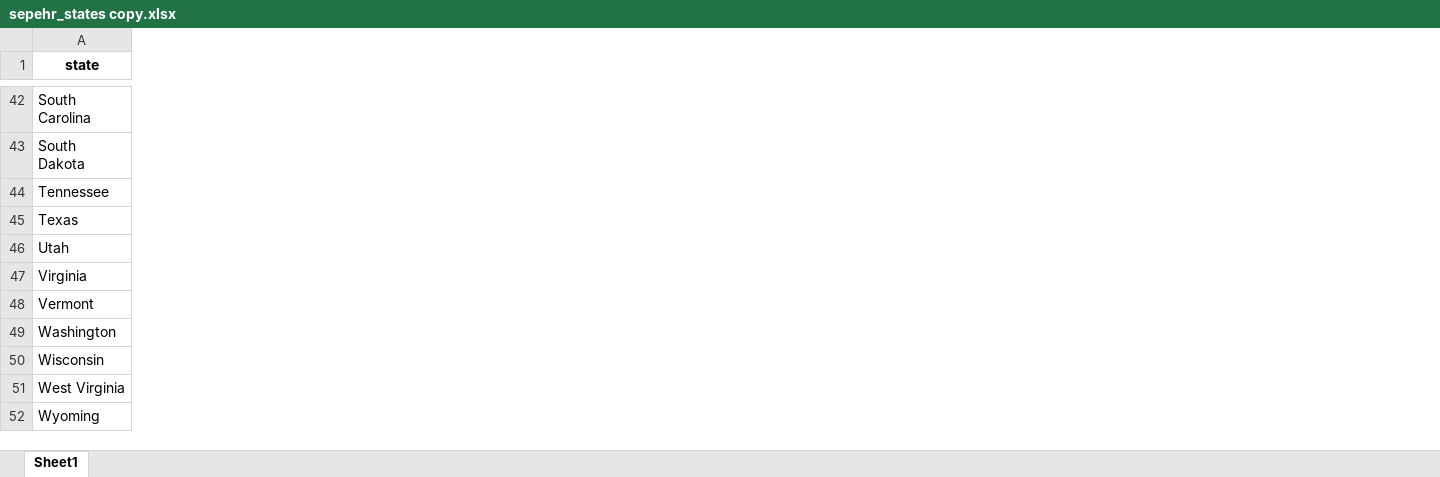
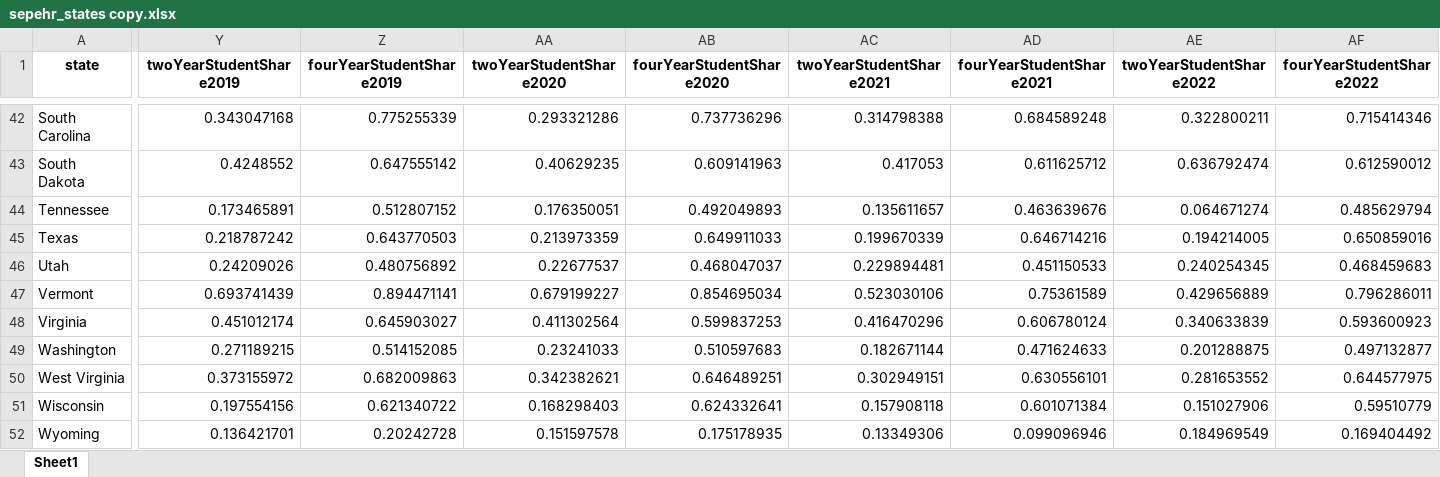
Before and after one commit to SepehrAkbari/enrollment-cliff, an Excel workbook: data/states_final/sepehr_states copy.xlsx, sheet Sheet1, drawn as a sheet; only a part is shown, gaps mark what is left out; values as stored, in another font and other column widths than the file's, no borders; the diff covers the shown part only; the diff names each change by its address in the sheet, - before the commit and + after, or states it on an @@ line.

```diff
--- a/data/states_final/sepehr_states copy.xlsx (sheet Sheet1)
+++ b/data/states_final/sepehr_states copy.xlsx (sheet Sheet1)
+column Y (twoYearStudentShare2019), rows 42-46: 0.343047168 | 0.4248552 | 0.173465891 | 0.218787242 | 0.24209026; rows 48-49: 0.451012174 | 0.271189215; rows 51-52: 0.197554156 | 0.136421701
+column Z (fourYearStudentShare2019), rows 42-46: 0.775255339 | 0.647555142 | 0.512807152 | 0.643770503 | 0.480756892; rows 48-49: 0.645903027 | 0.514152085; rows 51-52: 0.621340722 | 0.20242728
+column AA (twoYearStudentShare2020), rows 42-46: 0.293321286 | 0.40629235 | 0.176350051 | 0.213973359 | 0.22677537; rows 48-49: 0.411302564 | 0.23241033; rows 51-52: 0.168298403 | 0.151597578
+column AB (fourYearStudentShare2020), rows 42-46: 0.737736296 | 0.609141963 | 0.492049893 | 0.649911033 | 0.468047037; rows 48-49: 0.599837253 | 0.510597683; rows 51-52: 0.624332641 | 0.175178935
+column AC (twoYearStudentShare2021), rows 42-46: 0.314798388 | 0.417053 | 0.135611657 | 0.199670339 | 0.229894481; rows 48-49: 0.416470296 | 0.182671144; rows 51-52: 0.157908118 | 0.13349306
+column AD (fourYearStudentShare2021), rows 42-46: 0.684589248 | 0.611625712 | 0.463639676 | 0.646714216 | 0.451150533; rows 48-49: 0.606780124 | 0.471624633; rows 51-52: 0.601071384 | 0.099096946
+column AE (twoYearStudentShare2022), rows 42-46: 0.322800211 | 0.636792474 | 0.064671274 | 0.194214005 | 0.240254345; rows 48-49: 0.340633839 | 0.201288875; rows 51-52: 0.151027906 | 0.184969549
+column AF (fourYearStudentShare2022), rows 42-46: 0.715414346 | 0.612590012 | 0.485629794 | 0.650859016 | 0.468459683; rows 48-49: 0.593600923 | 0.497132877; rows 51-52: 0.59510779 | 0.169404492
@@ row 48 moved to row 47: Vermont @@
@@ row 51 moved to row 50: West Virginia @@
```
Also changed, not shown: 10 moved rows and 28 added columns elsewhere in this sheet, data/states_final/sepehr_states.xlsx, 24 other files.
